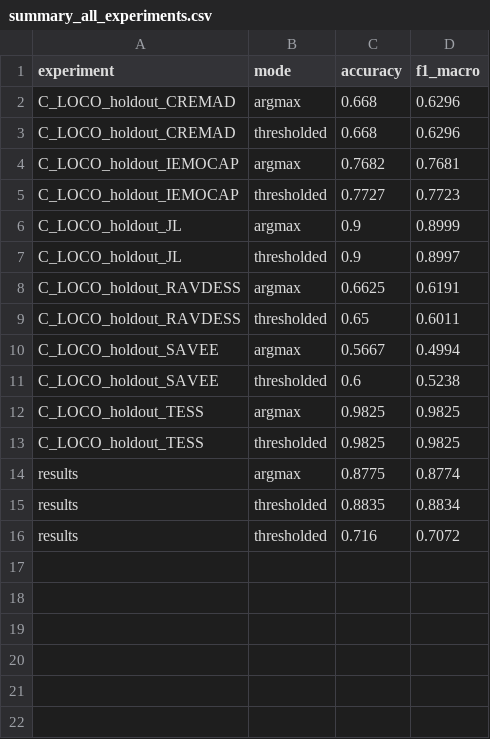
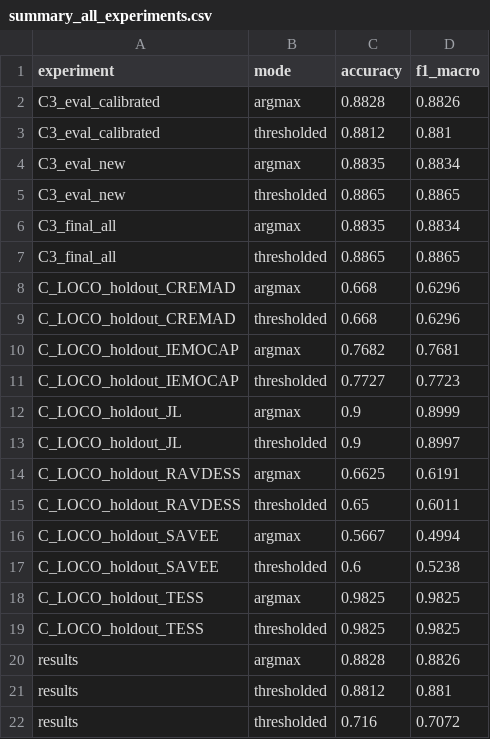
Before and after one commit to zaheen1095/speech_emotion_robot_HRI, a CSV file: results/summary_all_experiments.csv, drawn as a sheet.

```diff
--- a/results/summary_all_experiments.csv
+++ b/results/summary_all_experiments.csv
@@ -1,2 +1,8 @@
 experiment,mode,accuracy,f1_macro
+C3_eval_calibrated,argmax,0.8828,0.8826
+C3_eval_calibrated,thresholded,0.8812,0.881
+C3_eval_new,argmax,0.8835,0.8834
+C3_eval_new,thresholded,0.8865,0.8865
+C3_final_all,argmax,0.8835,0.8834
+C3_final_all,thresholded,0.8865,0.8865
 C_LOCO_holdout_CREMAD,argmax,0.668,0.6296
@@ -13,4 +19,4 @@ C_LOCO_holdout_TESS,argmax,0.9825,0.9825
 C_LOCO_holdout_TESS,thresholded,0.9825,0.9825
-results,argmax,0.8775,0.8774
-results,thresholded,0.8835,0.8834
+results,argmax,0.8828,0.8826
+results,thresholded,0.8812,0.881
 results,thresholded,0.716,0.7072
```
Also changed, not shown: 40 other files.
